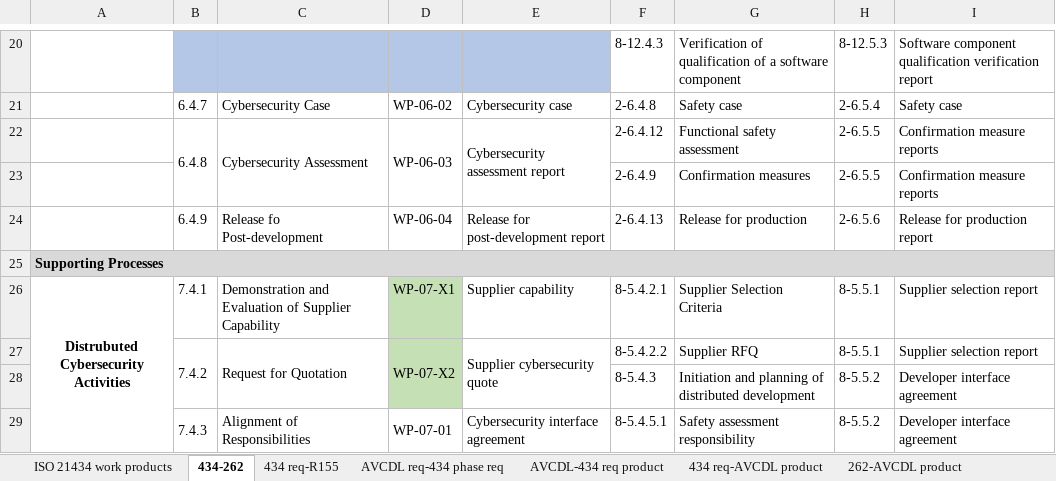
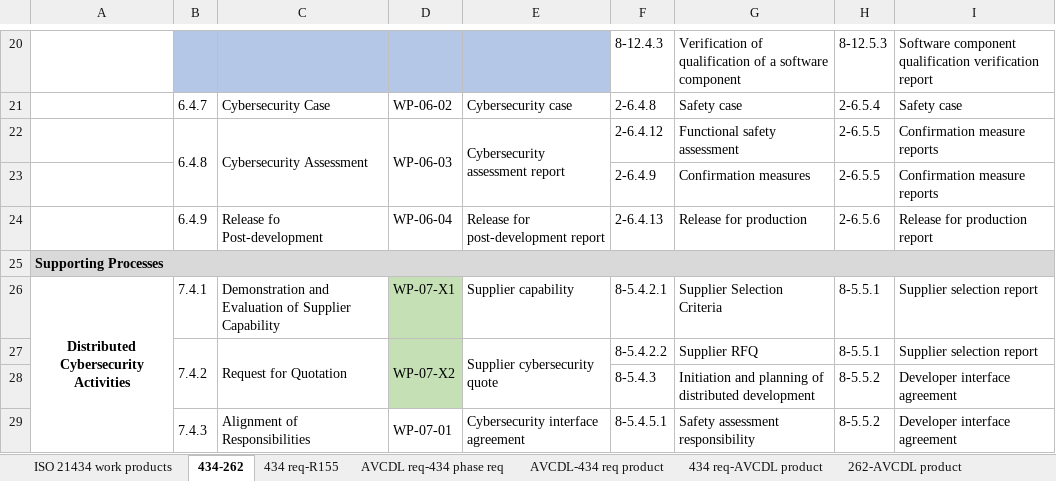
Before and after one commit to AVCDL/AVCDL, an Excel workbook: distribution/reference_documents/working_material/AVCDL mappings.xlsx, sheet 434-262, drawn as a sheet; only a part is shown, gaps mark what is left out; values as stored, in another font and other column widths than the file's, no borders; the diff names each change by its address in the sheet, - before the commit and + after, or states it on an @@ line.

```diff
--- a/distribution/reference_documents/working_material/AVCDL mappings.xlsx (sheet 434-262)
+++ b/distribution/reference_documents/working_material/AVCDL mappings.xlsx (sheet 434-262)
-A26: Distrubuted Cybersecurity Activities
+A26: Distributed Cybersecurity Activities
```
Also changed, not shown: sheet 434 req-R155, sheet 434 req-AVCDL product, source/reference_documents/working_material/AVCDL mappings.xlsx.
